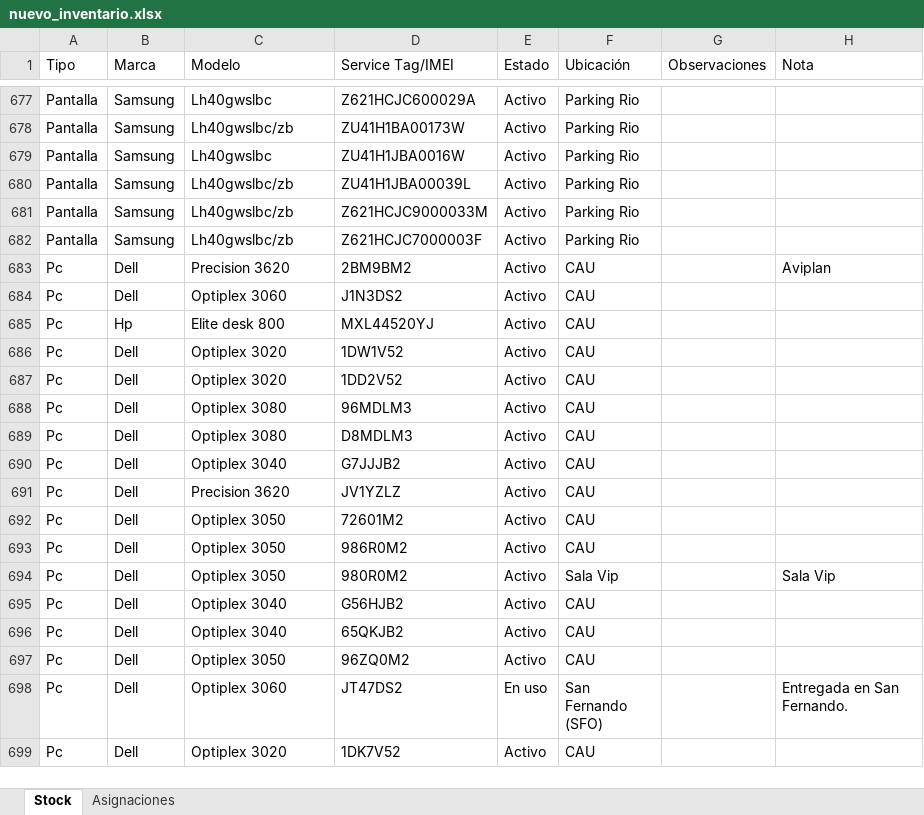
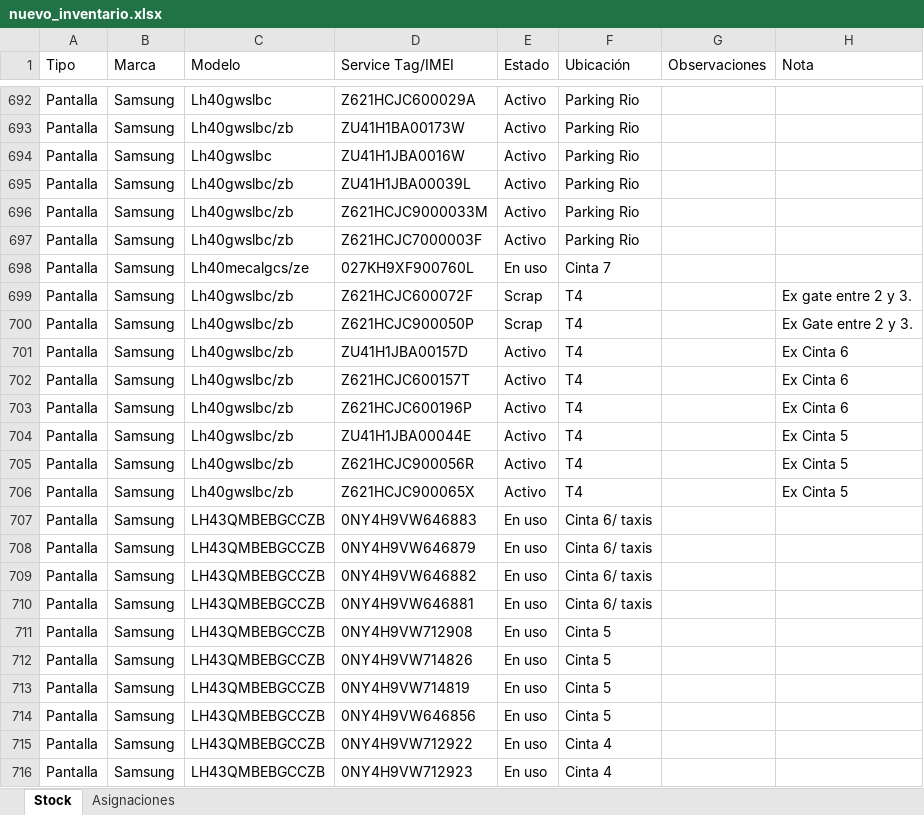
Before and after one commit to nicolasgonzalez98/inventario-aep, an Excel workbook: stockcau/static/nuevo_inventario.xlsx, sheet Stock, drawn as a sheet; only a part is shown, gaps mark what is left out; the shorter side is filled out with more unchanged rows; values as stored, in another font and other column widths than the file's, no borders; the diff covers the shown part only; the diff names each change by its address in the sheet, - before the commit and + after, or states it on an @@ line.

```diff
--- a/stockcau/static/nuevo_inventario.xlsx (sheet Stock)
+++ b/stockcau/static/nuevo_inventario.xlsx (sheet Stock)
+row 698: Pantalla | Samsung | Lh40mecalgcs/ze | 027KH9XF900760L | En uso | Cinta 7
+row 699: Pantalla | Samsung | Lh40gwslbc/zb | Z621HCJC600072F | Scrap | T4 |  | Ex gate entre 2 y 3.
+row 700: Pantalla | Samsung | Lh40gwslbc/zb | Z621HCJC900050P | Scrap | T4 |  | Ex Gate entre 2 y 3.
+row 701: Pantalla | Samsung | Lh40gwslbc/zb | ZU41H1JBA00157D | Activo | T4 |  | Ex Cinta 6
+row 702: Pantalla | Samsung | Lh40gwslbc/zb | Z621HCJC600157T | Activo | T4 |  | Ex Cinta 6
+row 703: Pantalla | Samsung | Lh40gwslbc/zb | Z621HCJC600196P | Activo | T4 |  | Ex Cinta 6
+row 704: Pantalla | Samsung | Lh40gwslbc/zb | ZU41H1JBA00044E | Activo | T4 |  | Ex Cinta 5
+row 705: Pantalla | Samsung | Lh40gwslbc/zb | Z621HCJC900056R | Activo | T4 |  | Ex Cinta 5
+row 706: Pantalla | Samsung | Lh40gwslbc/zb | Z621HCJC900065X | Activo | T4 |  | Ex Cinta 5
+row 707: Pantalla | Samsung | LH43QMBEBGCCZB | 0NY4H9VW646883 | En uso | Cinta 6/ taxis
+row 708: Pantalla | Samsung | LH43QMBEBGCCZB | 0NY4H9VW646879 | En uso | Cinta 6/ taxis
+row 709: Pantalla | Samsung | LH43QMBEBGCCZB | 0NY4H9VW646882 | En uso | Cinta 6/ taxis
+row 710: Pantalla | Samsung | LH43QMBEBGCCZB | 0NY4H9VW646881 | En uso | Cinta 6/ taxis
+row 711: Pantalla | Samsung | LH43QMBEBGCCZB | 0NY4H9VW712908 | En uso | Cinta 5
+row 712: Pantalla | Samsung | LH43QMBEBGCCZB | 0NY4H9VW714826 | En uso | Cinta 5
+row 713: Pantalla | Samsung | LH43QMBEBGCCZB | 0NY4H9VW714819 | En uso | Cinta 5
+row 714: Pantalla | Samsung | LH43QMBEBGCCZB | 0NY4H9VW646856 | En uso | Cinta 5
+row 715: Pantalla | Samsung | LH43QMBEBGCCZB | 0NY4H9VW712922 | En uso | Cinta 4
+row 716: Pantalla | Samsung | LH43QMBEBGCCZB | 0NY4H9VW712923 | En uso | Cinta 4
```
Also changed, not shown: 29 added rows and 40 edited cells elsewhere in this sheet, sheet Asignaciones, 1 other file.
